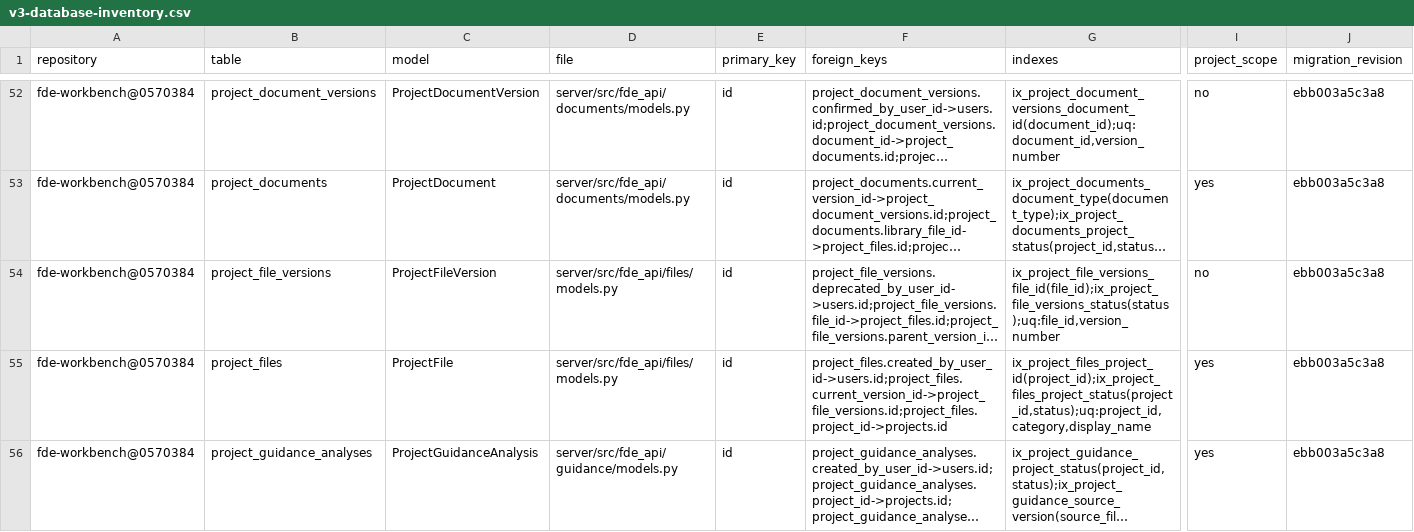
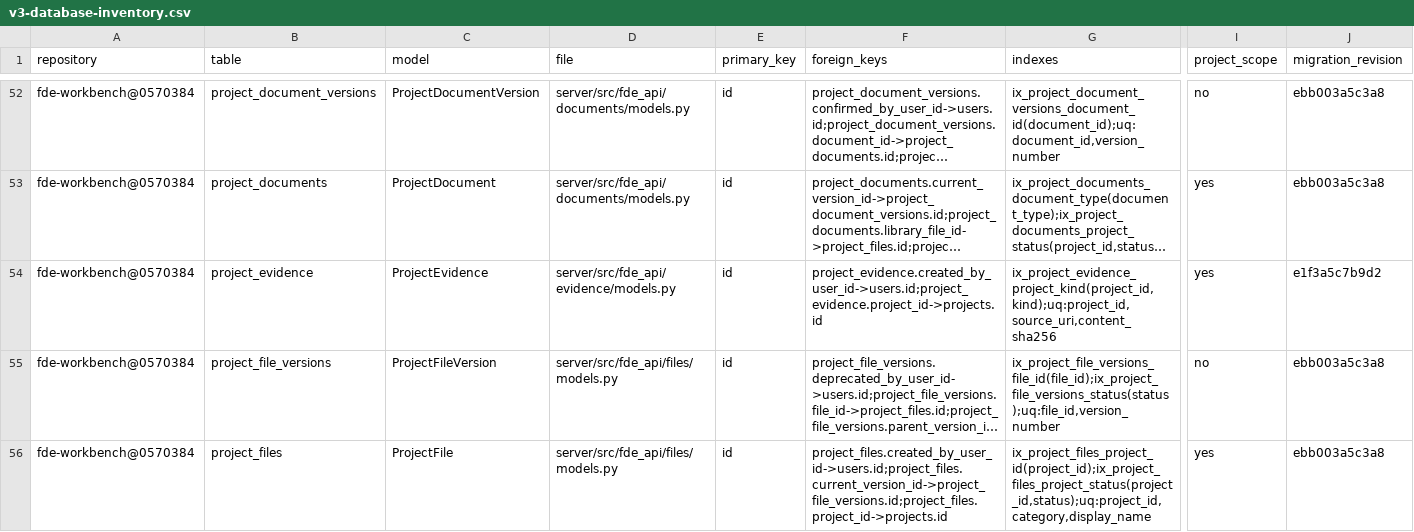
Before and after one commit to gxfde/fde-workbench, a CSV file: docs/audit/v3-database-inventory.csv, drawn as a sheet; only a part is shown, gaps mark what is left out; the shorter side is filled out with more unchanged rows; long unchanged cells end in …; rows hold the shown columns only; the diff covers the shown part only; the diff names each change by its address in the sheet, - before the commit and + after, or states it on an @@ line.

```diff
--- a/docs/audit/v3-database-inventory.csv
+++ b/docs/audit/v3-database-inventory.csv
+row 54: fde-workbench@0570384 | project_evidence | ProjectEvidence | server/src/fde_api/evidence/models.py | id | project_evidence.created_by_user_id->users.id;project_evidence.project_id->projects.id | ix_project_evidence_project_kind(project_id,kind);uq:project_id,source_uri,content_sha256 | yes | e1f3a5c7b9d2
```
Also changed, not shown: 4 added rows and 25 removed rows elsewhere in this file, 16 other files.
